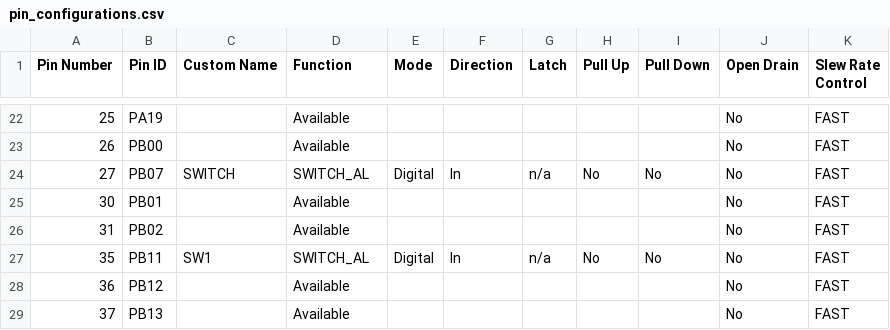
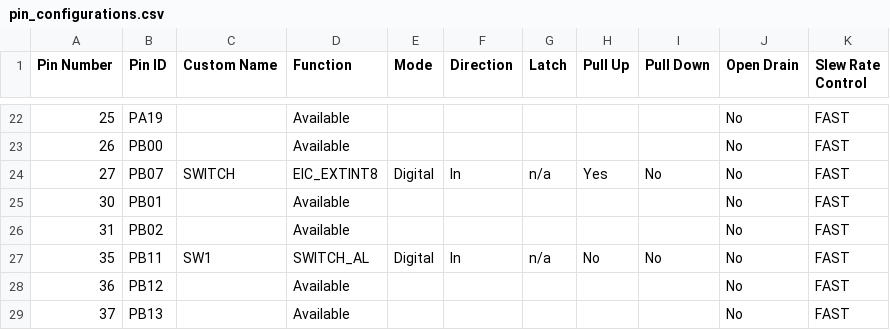
Before and after one commit to Microchip-MPLAB-Harmony/usb_apps_device, a CSV file: apps/hid_basic_remote_wakeup/firmware/src/config/pic32cm_gc_curiosity_pro/pin_configurations.csv, drawn as a sheet; only a part is shown, gaps mark what is left out.

Commit message:
[APPS] Added EIC module to the hid_basic_remote_wakeup demo forPIC32CMGC configuration. MH3-108597

```diff
--- a/apps/hid_basic_remote_wakeup/firmware/src/config/pic32cm_gc_curiosity_pro/pin_configurations.csv
+++ b/apps/hid_basic_remote_wakeup/firmware/src/config/pic32cm_gc_curiosity_pro/pin_configurations.csv
@@ -23,3 +23,3 @@ Pin Number,Pin ID,Custom Name,Function,Mode, Direction,Latch,Pull Up,Pull Down,O
 26,PB00,,Available,,,,,,No,FAST
-27,PB07,SWITCH,SWITCH_AL,Digital,In,n/a,No,No,No,FAST
+27,PB07,SWITCH,EIC_EXTINT8,Digital,In,n/a,Yes,No,No,FAST
 30,PB01,,Available,,,,,,No,FAST
```
Also changed, not shown: 13 other files.
